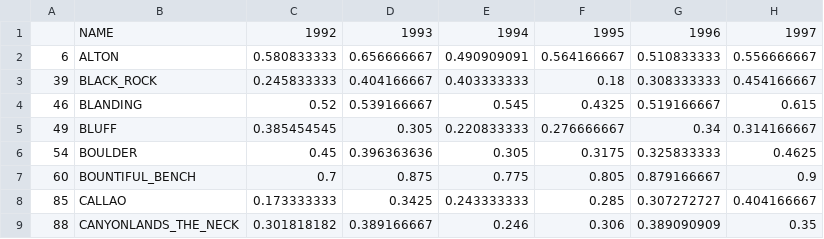
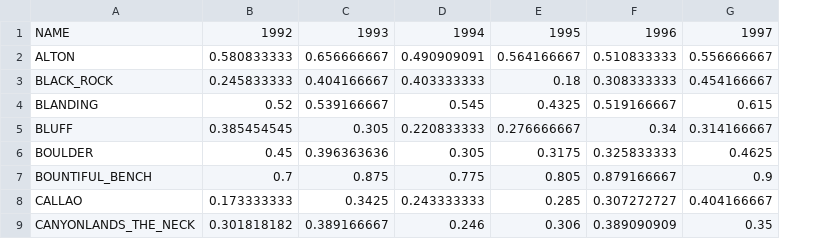
Before and after one commit to s-wolvin/Weather-and-Climate-of-Utah, a CSV file: data/ex_precip_yearly.csv, drawn as a sheet; only a part is shown; the diff names each change by its address in the sheet, - before the commit and + after, or states it on an @@ line.

```diff
--- a/data/ex_precip_yearly.csv
+++ b/data/ex_precip_yearly.csv
-column A, rows 2-9: 6 | 39 | 46 | 49 | 54 | 60 | 85 | 88
```
Also changed, not shown: data/precip_yearly.csv, data/stations.csv, 14 other files.
